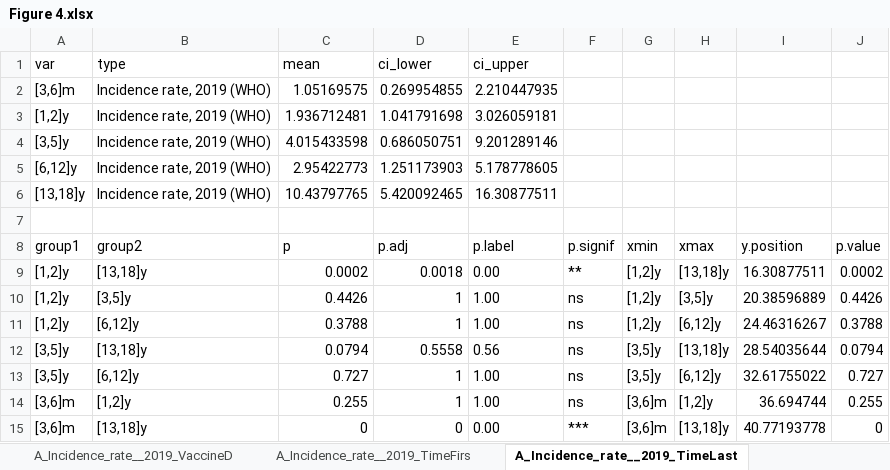
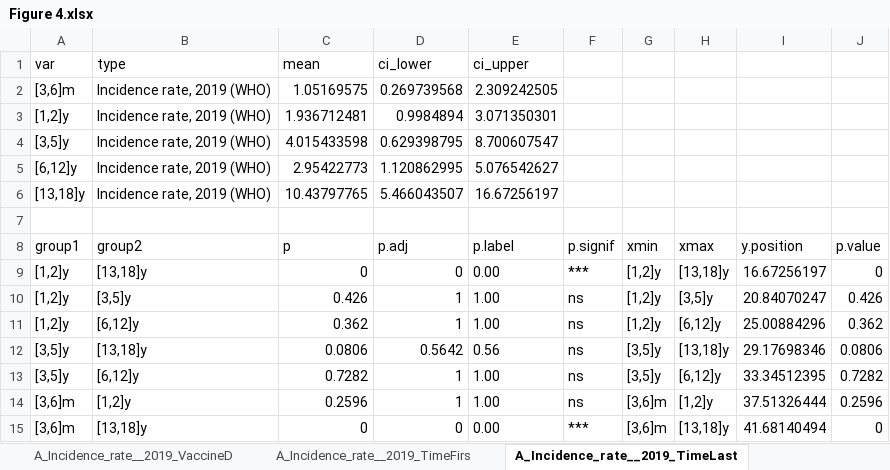
Before and after one commit to xmusphlkg/PertussisVaccineCompare, an Excel workbook: Output/Figure 4.xlsx, sheet A_Incidence_rate__2019_TimeLast, drawn as a sheet; only a part is shown; values as stored, in another font and other column widths than the file's, no borders; the diff covers the shown part only; the diff names each change by its address in the sheet, - before the commit and + after, or states it on an @@ line.

```diff
--- a/Output/Figure 4.xlsx (sheet A_Incidence_rate__2019_TimeLast)
+++ b/Output/Figure 4.xlsx (sheet A_Incidence_rate__2019_TimeLast)
-D2 (ci_lower): 0.269954855
+D2 (ci_lower): 0.269739568
-E2 (ci_upper): 2.210447935
+E2 (ci_upper): 2.309242505
-D3 (ci_lower): 1.041791698
+D3 (ci_lower): 0.9984894
-E3 (ci_upper): 3.026059181
+E3 (ci_upper): 3.071350301
-D4 (ci_lower): 0.686050751
+D4 (ci_lower): 0.629398795
-E4 (ci_upper): 9.201289146
+E4 (ci_upper): 8.700607547
-D5 (ci_lower): 1.251173903
+D5 (ci_lower): 1.120862995
-E5 (ci_upper): 5.178778605
+E5 (ci_upper): 5.076542627
-D6 (ci_lower): 5.420092465
+D6 (ci_lower): 5.466043507
-E6 (ci_upper): 16.30877511
+E6 (ci_upper): 16.67256197
-C9 (mean): 0.0002
+C9 (mean): 0
-D9 (ci_lower): 0.0018
+D9 (ci_lower): 0
-F9: **
+F9: ***
-I9: 16.30877511
+I9: 16.67256197
-J9: 0.0002
+J9: 0
-C10 (mean): 0.4426
+C10 (mean): 0.426
-I10: 20.38596889
+I10: 20.84070247
-J10: 0.4426
+J10: 0.426
-C11 (mean): 0.3788
+C11 (mean): 0.362
-I11: 24.46316267
+I11: 25.00884296
-J11: 0.3788
+J11: 0.362
-C12 (mean): 0.0794
+C12 (mean): 0.0806
-D12 (ci_lower): 0.5558
+D12 (ci_lower): 0.5642
-I12: 28.54035644
+I12: 29.17698346
-J12: 0.0794
+J12: 0.0806
-C13 (mean): 0.727
+C13 (mean): 0.7282
-I13: 32.61755022
+I13: 33.34512395
-J13: 0.727
+J13: 0.7282
-C14 (mean): 0.255
+C14 (mean): 0.2596
-I14: 36.694744
+I14: 37.51326444
-J14: 0.255
+J14: 0.2596
-I15: 40.77193778
+I15: 41.68140494
```
Also changed, not shown: 13 edited cells elsewhere in this sheet, sheet D_Incidence_rate__2019_TimeLast, sheet C_Incidence_rate__2024_TimeLast, sheet B_Incidence_rate__2021_TimeLast, sheet A_Incidence_rate__2019_VaccineD, sheet E_Incidence_rate__2021_TimeLast, sheet C_Incidence_rate__2024_VaccineD, 13 more sheets, Output/Figure 5.xlsx, Output/Figure 7.xlsx, 36 other files.
